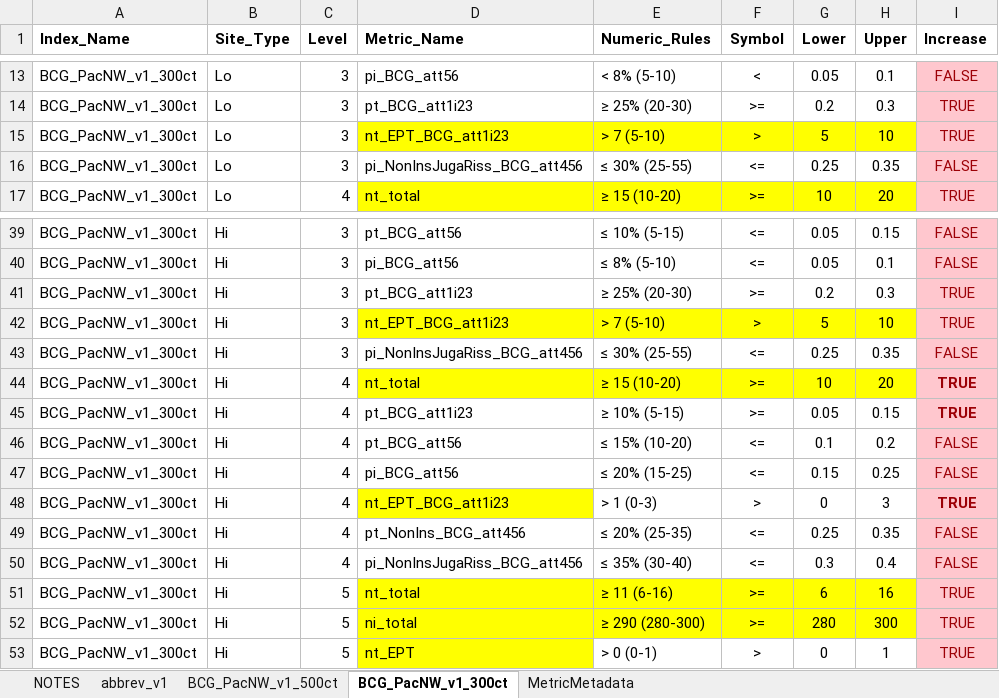
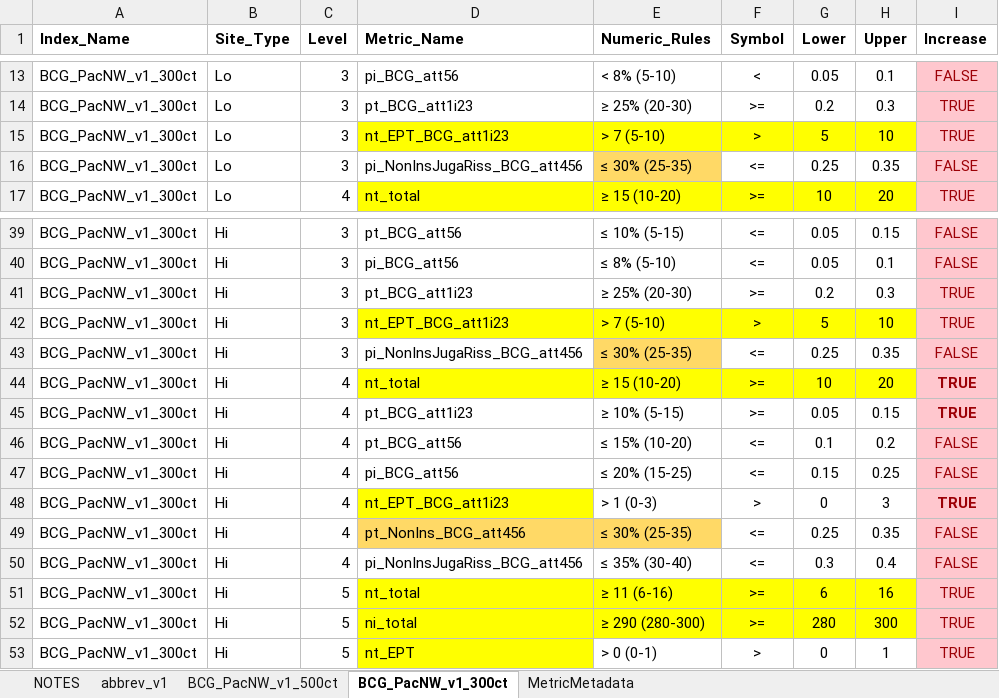
Before and after one commit to leppott/BCGcalc, an Excel workbook: inst/extdata/Rules.xlsx, sheet BCG_PacNW_v1_300ct, drawn as a sheet; only a part is shown, gaps mark what is left out; values as stored, in another font and other column widths than the file's, no borders; conditional formats not drawn; the diff names each change by its address in the sheet, - before the commit and + after, or states it on an @@ line.

Commit message:
v1.3.0.9001
Rules.xlsx update.  Text only, no impact on calculations.

```diff
--- a/inst/extdata/Rules.xlsx (sheet BCG_PacNW_v1_300ct)
+++ b/inst/extdata/Rules.xlsx (sheet BCG_PacNW_v1_300ct)
-E16 (Numeric_Rules): ≤ 30% (25-55)
+E16 (Numeric_Rules): ≤ 30% (25-35)
-E16 fill: none
+E16 fill: #FFD966
-E43 (Numeric_Rules): ≤ 30% (25-55)
+E43 (Numeric_Rules): ≤ 30% (25-35)
-E43 fill: none
+E43 fill: #FFD966
-D49:E49 fill: none
+D49:E49 fill: #FFD966
-E49 (Numeric_Rules): ≤ 20% (25-35)
+E49 (Numeric_Rules): ≤ 30% (25-35)
```
Also changed, not shown: sheet BCG_PacNW_v1_500ct, sheet NOTES, 4 other files.
